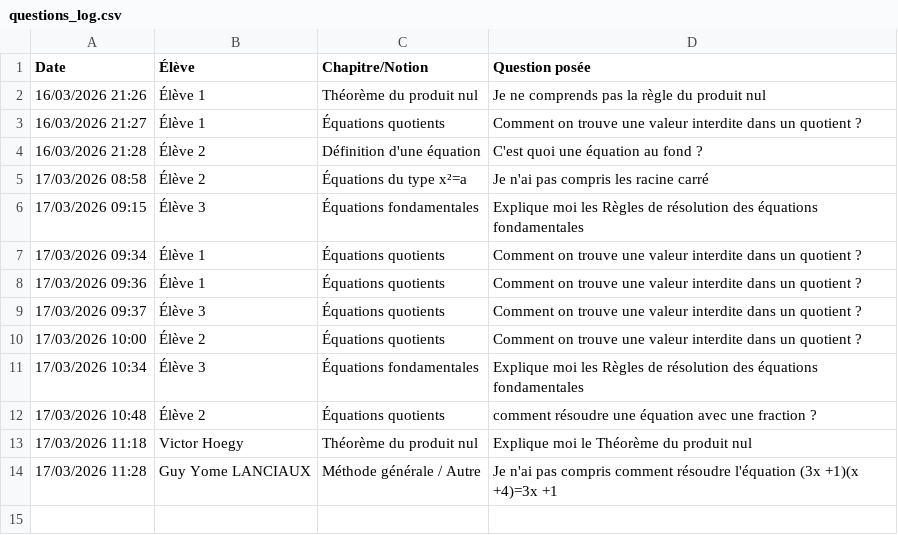
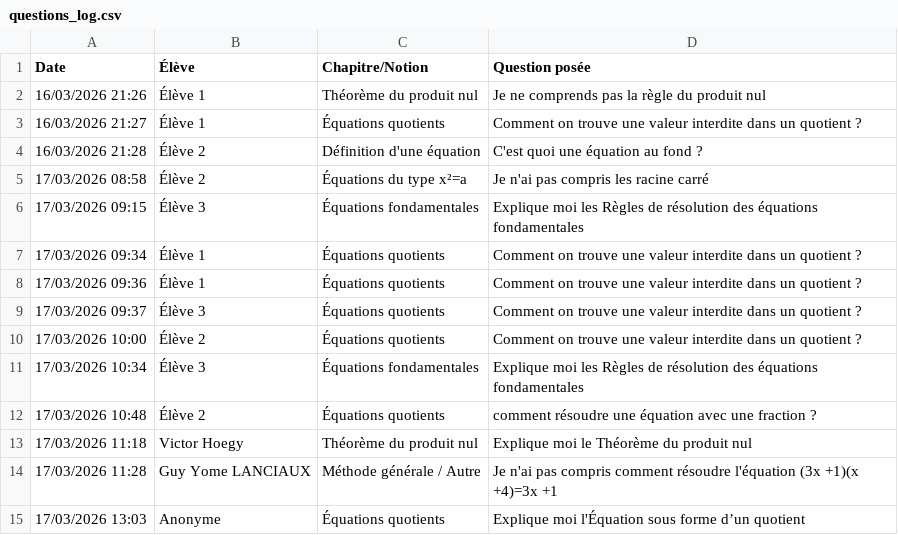
Before and after one commit to Vic-Warden/ai-pedagogy-bridge, a CSV file: questions_log.csv, drawn as a sheet.

```diff
--- a/questions_log.csv
+++ b/questions_log.csv
@@ -14 +14,2 @@ Date,Élève,Chapitre/Notion,Question posée
 17/03/2026 11:28,Guy Yome LANCIAUX,Méthode générale / Autre,Je n'ai pas compris comment résoudre l'équation  (3x +1)(x +4)=3x +1
+17/03/2026 13:03,Anonyme,Équations quotients,Explique moi l'Équation sous forme d’un quotient
```
Also changed, not shown: 3 other files.
